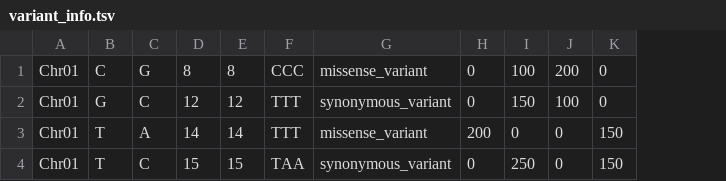
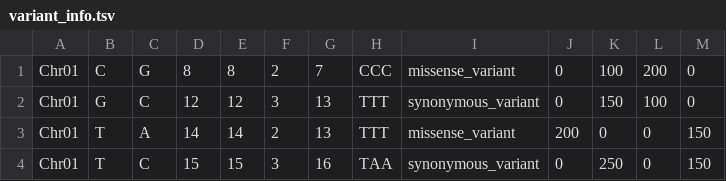
Before and after one commit to man4ish/dn_ds_ratio, a TSV file: variant_info.tsv, drawn as a sheet; the diff names each change by its address in the sheet, - before the commit and + after, or states it on an @@ line.

```diff
--- a/variant_info.tsv
+++ b/variant_info.tsv
+column F, rows 1-4: 2 | 3 | 2 | 3
+column G, rows 1-4: 7 | 13 | 13 | 16
```
Also changed, not shown: 1 other file.
